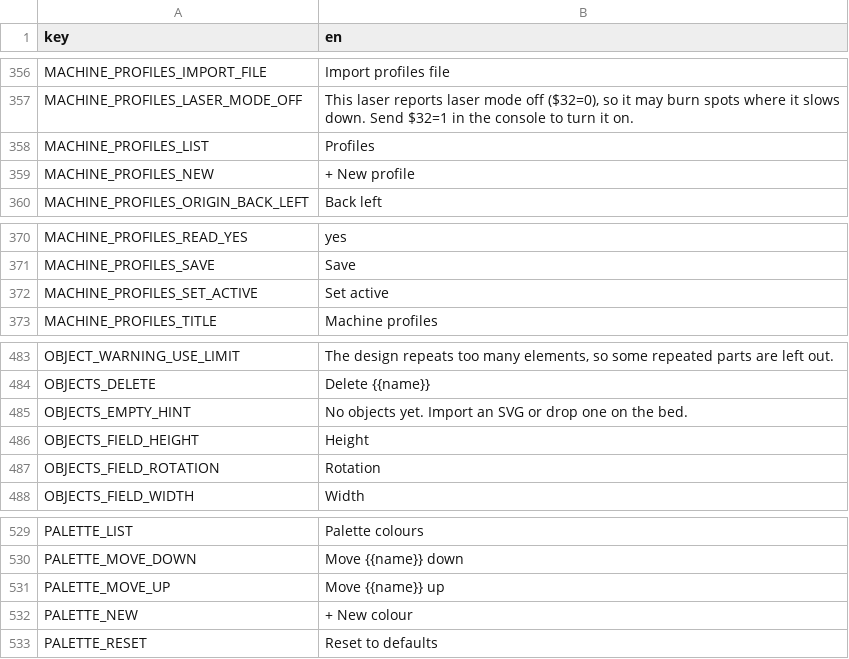
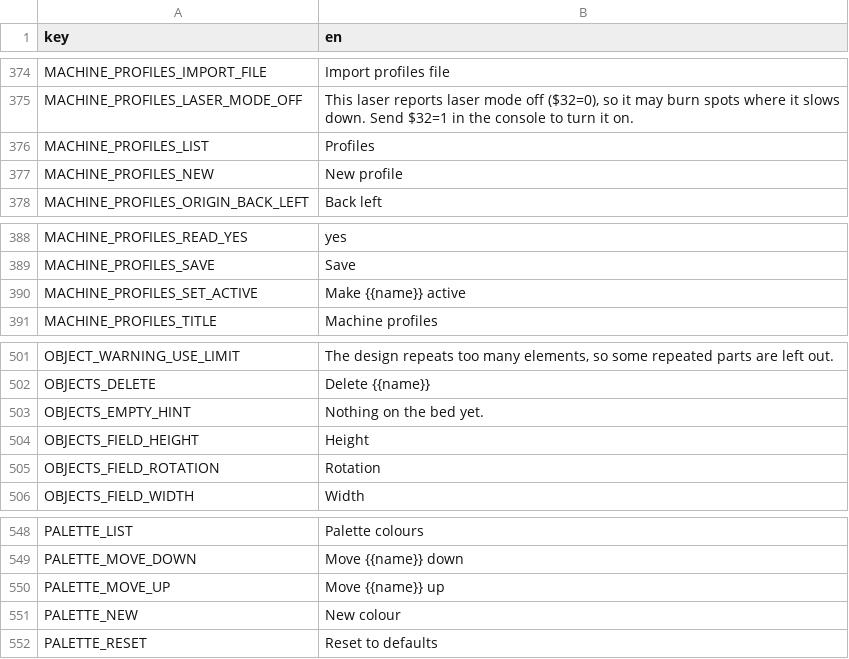
Before and after one commit to Korialstrazh/webgrbl, a CSV file: tools/localization/default.csv, drawn as a sheet; only a part is shown, gaps mark what is left out; the diff covers the shown part only.

```diff
--- a/tools/localization/default.csv
+++ b/tools/localization/default.csv
@@ -358,3 +376,3 @@ MACHINE_PROFILES_LASER_MODE_OFF;This laser reports laser mode off ($32=0), so it
 MACHINE_PROFILES_LIST;Profiles
-MACHINE_PROFILES_NEW;+ New profile
+MACHINE_PROFILES_NEW;New profile
 MACHINE_PROFILES_ORIGIN_BACK_LEFT;Back left
@@ -371,3 +389,3 @@ MACHINE_PROFILES_READ_YES;yes
 MACHINE_PROFILES_SAVE;Save
-MACHINE_PROFILES_SET_ACTIVE;Set active
+MACHINE_PROFILES_SET_ACTIVE;Make {{name}} active
 MACHINE_PROFILES_TITLE;Machine profiles
@@ -484,3 +502,3 @@ OBJECT_WARNING_USE_LIMIT;The design repeats too many elements, so some repeated
 OBJECTS_DELETE;Delete {{name}}
-OBJECTS_EMPTY_HINT;No objects yet. Import an SVG or drop one on the bed.
+OBJECTS_EMPTY_HINT;Nothing on the bed yet.
 OBJECTS_FIELD_HEIGHT;Height
@@ -531,3 +550,3 @@ PALETTE_MOVE_DOWN;Move {{name}} down
 PALETTE_MOVE_UP;Move {{name}} up
-PALETTE_NEW;+ New colour
+PALETTE_NEW;New colour
 PALETTE_RESET;Reset to defaults
```
Also changed, not shown: 20 added rows and 3 edited cells elsewhere in this file, 16 other files.
